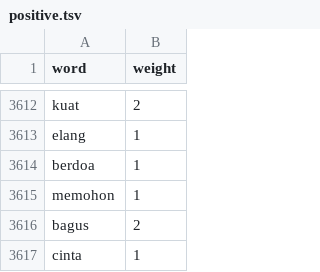
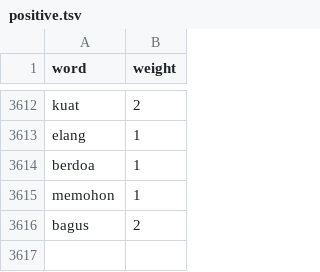
Before and after one commit to MIAbidin/Sentimen-Timnas-App, a TSV file: Notebook/dataset/positive.tsv, drawn as a sheet; only a part is shown, gaps mark what is left out; the diff names each change by its address in the sheet, - before the commit and + after, or states it on an @@ line.

Commit message:
Update positive.tsv

```diff
--- a/Notebook/dataset/positive.tsv
+++ b/Notebook/dataset/positive.tsv
-row 3617: cinta | 1
```
